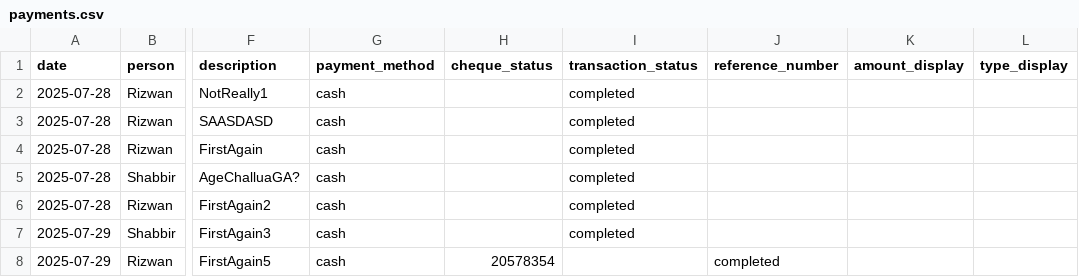
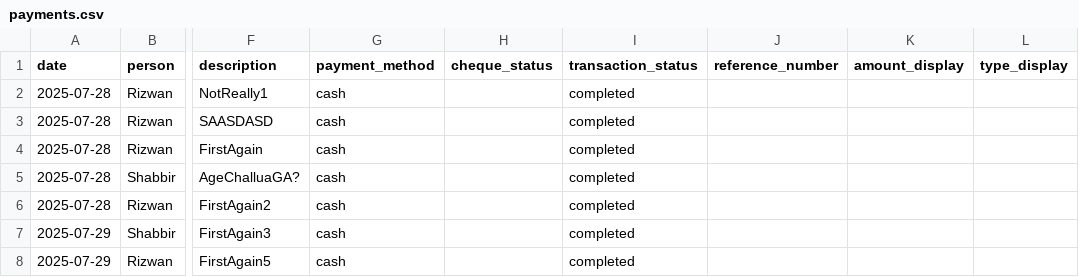
Before and after one commit to Atonomous/payments-summary, a CSV file: payments.csv, drawn as a sheet; only a part is shown, gaps mark what is left out; the diff names each change by its address in the sheet, - before the commit and + after, or states it on an @@ line.

Commit message:
manualshit

```diff
--- a/payments.csv
+++ b/payments.csv
-H8 (cheque_status): 20578354
+H8 (cheque_status): (empty)
-I8 (transaction_status): (empty)
+I8 (transaction_status): completed
-J8 (reference_number): completed
+J8 (reference_number): (empty)
```
